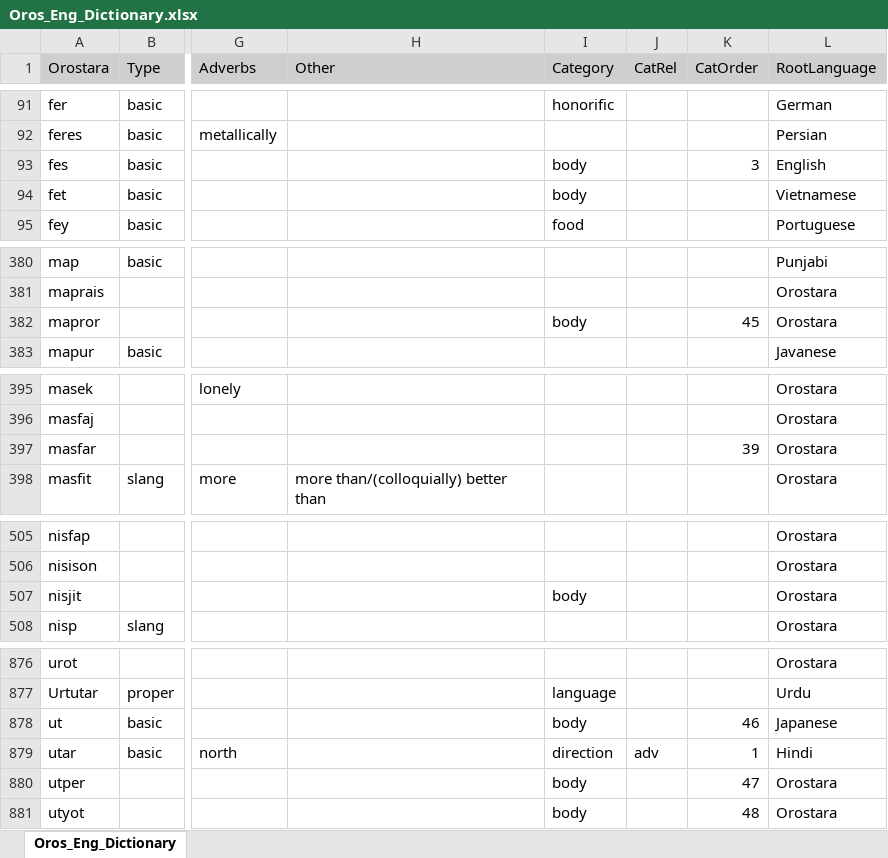
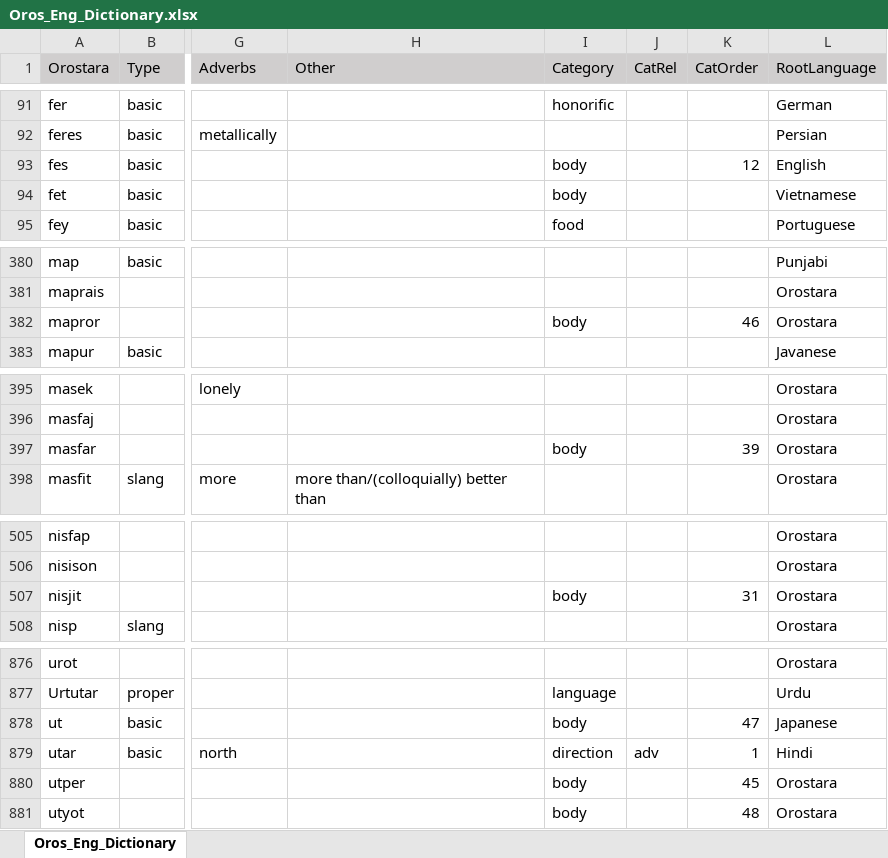
Before and after one commit to brushscape/Orostara-Dictionary, an Excel workbook: files/Oros_Eng_Dictionary.xlsx, sheet Oros_Eng_Dictionary, drawn as a sheet; only a part is shown, gaps mark what is left out; values as stored, in another font and other column widths than the file's, no borders; table styles not drawn; the diff names each change by its address in the sheet, - before the commit and + after, or states it on an @@ line.

Commit message:
tweaking body order again

```diff
--- a/files/Oros_Eng_Dictionary.xlsx (sheet Oros_Eng_Dictionary)
+++ b/files/Oros_Eng_Dictionary.xlsx (sheet Oros_Eng_Dictionary)
-K93 (CatOrder): 3
+K93 (CatOrder): 12
-K382 (CatOrder): 45
+K382 (CatOrder): 46
-I397 (Category): (empty)
+I397 (Category): body
-K507 (CatOrder): (empty)
+K507 (CatOrder): 31
-K878 (CatOrder): 46
+K878 (CatOrder): 47
-K880 (CatOrder): 47
+K880 (CatOrder): 45
```
Also changed, not shown: 1 other file.
